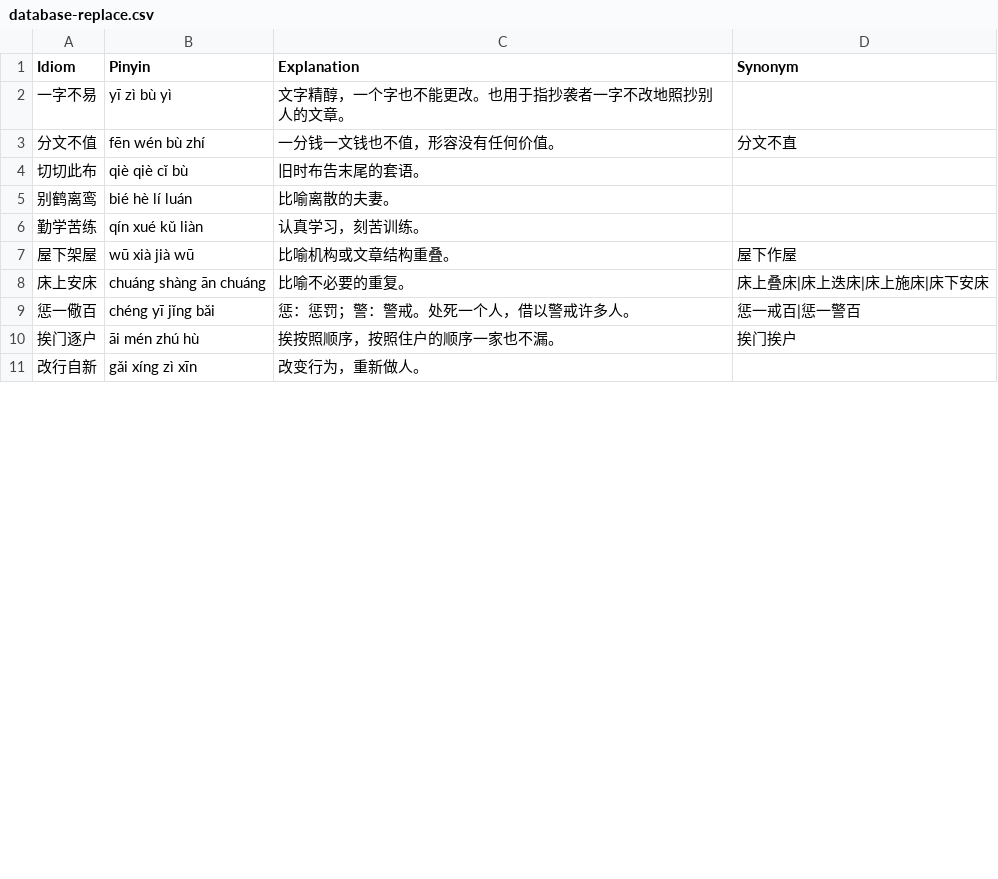
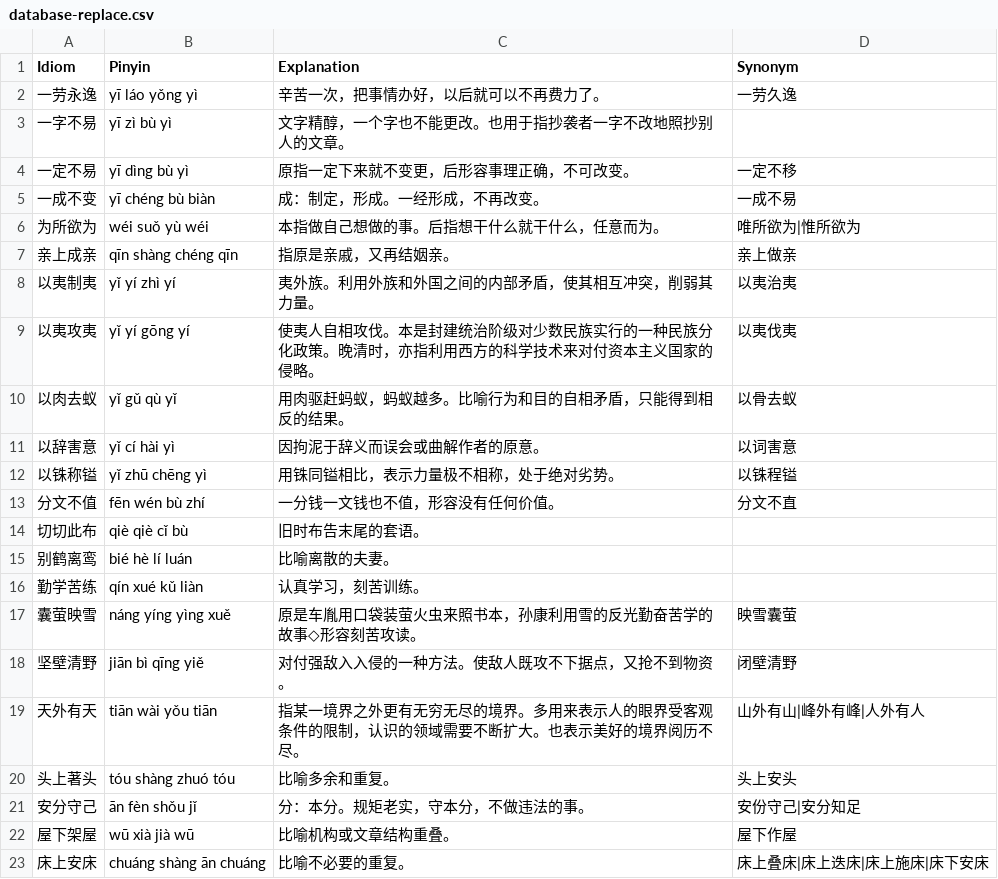
Before and after one commit to oovm/IdiomSolitaire, a CSV file: database/database-replace.csv, drawn as a sheet; only a part is shown; the shorter side is filled out with more unchanged rows; the diff covers the shown part only.

```diff
--- a/database/database-replace.csv
+++ b/database/database-replace.csv
@@ -1,3 +1,13 @@
 "Idiom","Pinyin","Explanation","Synonym"
+"一劳永逸","yī láo yǒng yì","辛苦一次，把事情办好，以后就可以不再费力了。","一劳久逸"
 "一字不易","yī zì bù yì","文字精醇，一个字也不能更改。也用于指抄袭者一字不改地照抄别人的文章。",""
+"一定不易","yī dìng bù yì","原指一定下来就不变更，后形容事理正确，不可改变。","一定不移"
+"一成不变","yī chéng bù biàn","成：制定，形成。一经形成，不再改变。","一成不易"
+"为所欲为","wéi suǒ yù wéi","本指做自己想做的事。后指想干什么就干什么，任意而为。","唯所欲为|惟所欲为"
+"亲上成亲","qīn shàng chéng qīn","指原是亲戚，又再结姻亲。","亲上做亲"
+"以夷制夷","yǐ yí zhì yí","夷外族。利用外族和外国之间的内部矛盾，使其相互冲突，削弱其力量。","以夷治夷"
+"以夷攻夷","yǐ yí gōng yí","使夷人自相攻伐。本是封建统治阶级对少数民族实行的一种民族分化政策。晚清时，亦指利用西方的科学技术来对付资本主义国家的侵略。","以夷伐夷"
+"以肉去蚁","yǐ gǔ qù yǐ","用肉驱赶蚂蚁，蚂蚁越多。比喻行为和目的自相矛盾，只能得到相反的结果。","以骨去蚁"
+"以辞害意","yǐ cí hài yì","因拘泥于辞义而误会或曲解作者的原意。","以词害意"
+"以铢称镒","yǐ zhū chēng yì","用铢同镒相比，表示力量极不相称，处于绝对劣势。","以铢程镒"
 "分文不值","fēn wén bù zhí","一分钱一文钱也不值，形容没有任何价值。","分文不直"
@@ -6,2 +16,7 @@
 "勤学苦练","qín xué kǔ liàn","认真学习，刻苦训练。",""
+"囊萤映雪","náng yíng yìng xuě","原是车胤用口袋装萤火虫来照书本，孙康利用雪的反光勤奋苦学的故事◇形容刻苦攻读。","映雪囊萤"
+"坚壁清野","jiān bì qīng yiě","对付强敌入入侵的一种方法。使敌人既攻不下据点，又抢不到物资。","闭壁清野"
+"天外有天","tiān wài yǒu tiān","指某一境界之外更有无穷无尽的境界。多用来表示人的眼界受客观条件的限制，认识的领域需要不断扩大。也表示美好的境界阅历不尽。","山外有山|峰外有峰|人外有人"
+"头上著头","tóu shàng zhuó tóu","比喻多余和重复。","头上安头"
+"安分守己","ān fèn shǒu jǐ","分：本分。规矩老实，守本分，不做违法的事。","安份守己|安分知足"
 "屋下架屋","wū xià jià wū","比喻机构或文章结构重叠。","屋下作屋"
```
Also changed, not shown: 18 added rows and 1 edited cell elsewhere in this file, database/database-remove.csv, 1 other file.
